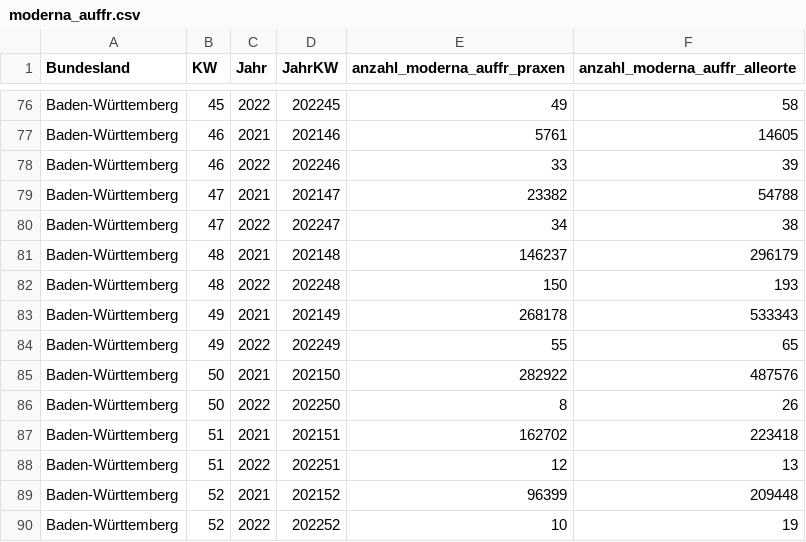
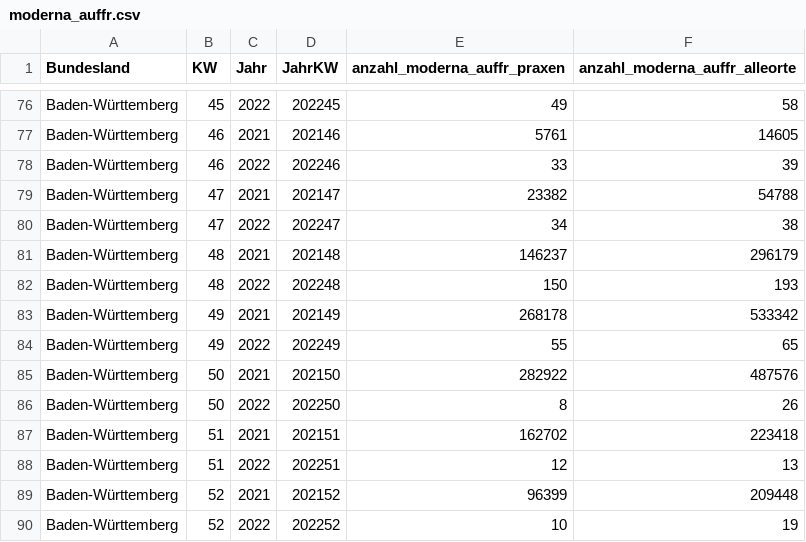
Before and after one commit to zidatalab/covid19dashboard, a CSV file: data/moderna_auffr.csv, drawn as a sheet; only a part is shown, gaps mark what is left out.

```diff
--- a/data/moderna_auffr.csv
+++ b/data/moderna_auffr.csv
@@ -82,3 +82,3 @@ Baden-Württemberg,48,2021,202148,146237,296179
 Baden-Württemberg,48,2022,202248,150,193
-Baden-Württemberg,49,2021,202149,268178,533343
+Baden-Württemberg,49,2021,202149,268178,533342
 Baden-Württemberg,49,2022,202249,55,65
```
Also changed, not shown: data/impfdax/viertimpfungen_praxen.csv, data/tabledata/alle_impfungen_tag_bl_serie_rki.csv, 3 other files.
